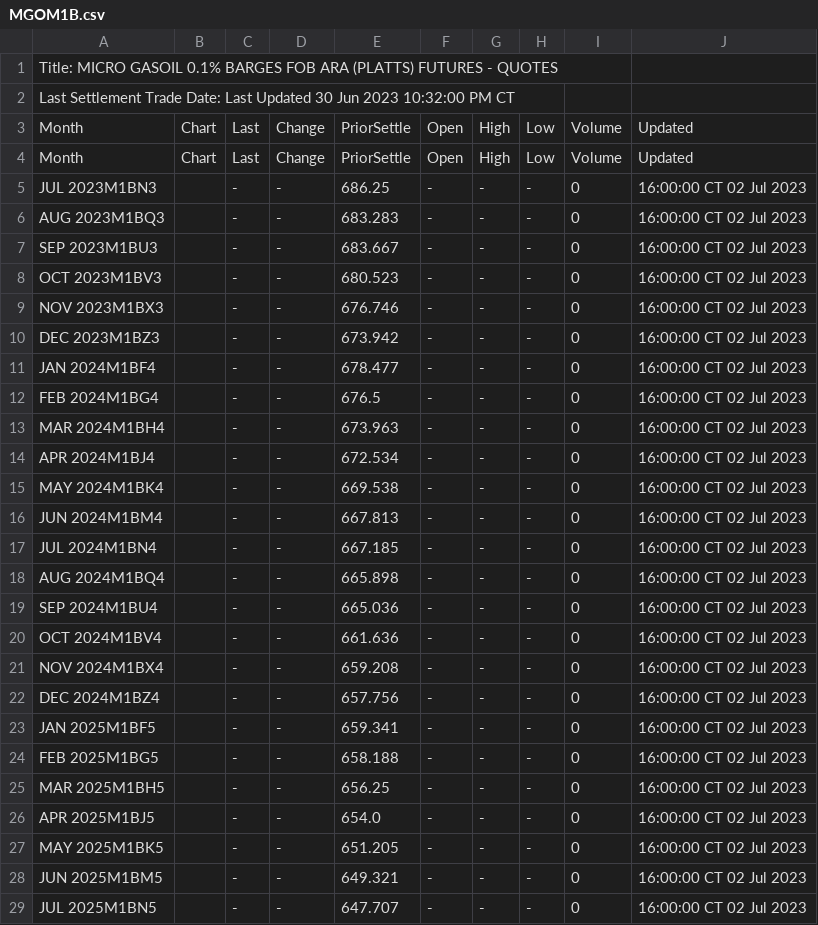
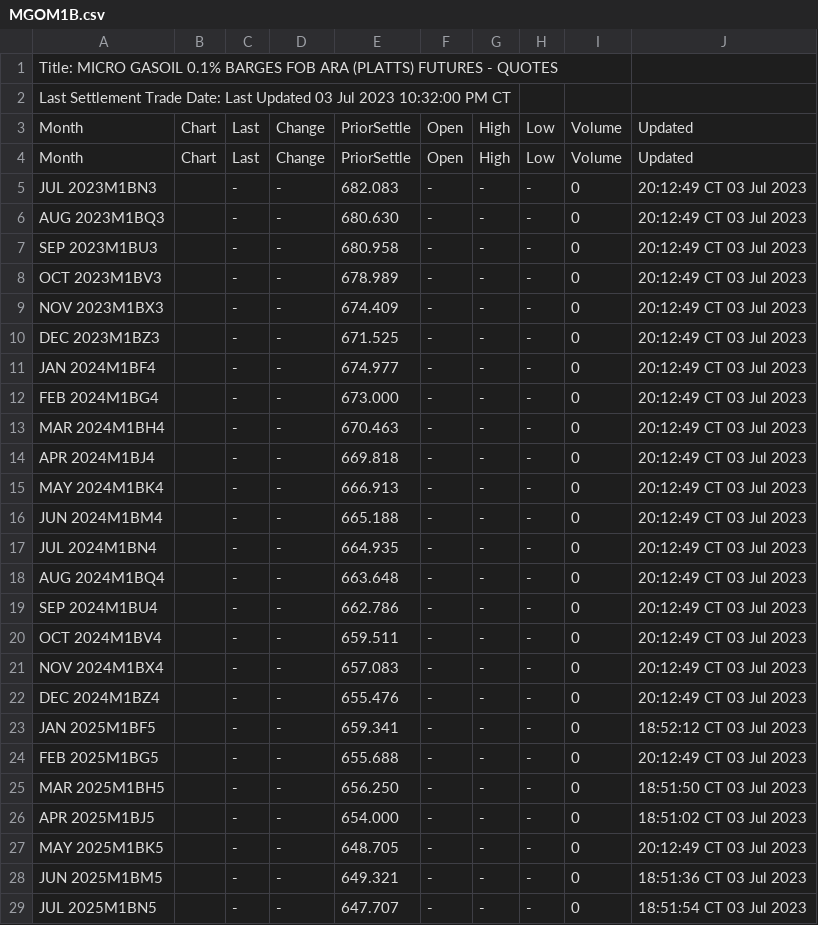
Before and after one commit to GBF-LTD/cmegroup, a CSV file: MGOM1B.csv, drawn as a sheet; only a part is shown; the diff covers the shown part only.

Commit message:
update MGOM1B.csv

```diff
--- a/MGOM1B.csv
+++ b/MGOM1B.csv
@@ -1,29 +1,29 @@
 Title: MICRO GASOIL 0.1% BARGES FOB ARA (PLATTS) FUTURES - QUOTES
-Last Settlement Trade Date: Last Updated 30 Jun 2023 10:32:00 PM CT
+Last Settlement Trade Date: Last Updated 03 Jul 2023 10:32:00 PM CT
 Month,Chart,Last,Change,PriorSettle,Open,High,Low,Volume,Updated
 Month,Chart,Last,Change,PriorSettle,Open,High,Low,Volume,Updated
-JUL 2023M1BN3,,-,-,686.25,-,-,-,0,16:00:00 CT 02 Jul 2023
-AUG 2023M1BQ3,,-,-,683.283,-,-,-,0,16:00:00 CT 02 Jul 2023
-SEP 2023M1BU3,,-,-,683.667,-,-,-,0,16:00:00 CT 02 Jul 2023
-OCT 2023M1BV3,,-,-,680.523,-,-,-,0,16:00:00 CT 02 Jul 2023
-NOV 2023M1BX3,,-,-,676.746,-,-,-,0,16:00:00 CT 02 Jul 2023
-DEC 2023M1BZ3,,-,-,673.942,-,-,-,0,16:00:00 CT 02 Jul 2023
-JAN 2024M1BF4,,-,-,678.477,-,-,-,0,16:00:00 CT 02 Jul 2023
-FEB 2024M1BG4,,-,-,676.5,-,-,-,0,16:00:00 CT 02 Jul 2023
-MAR 2024M1BH4,,-,-,673.963,-,-,-,0,16:00:00 CT 02 Jul 2023
-APR 2024M1BJ4,,-,-,672.534,-,-,-,0,16:00:00 CT 02 Jul 2023
-MAY 2024M1BK4,,-,-,669.538,-,-,-,0,16:00:00 CT 02 Jul 2023
-JUN 2024M1BM4,,-,-,667.813,-,-,-,0,16:00:00 CT 02 Jul 2023
-JUL 2024M1BN4,,-,-,667.185,-,-,-,0,16:00:00 CT 02 Jul 2023
-AUG 2024M1BQ4,,-,-,665.898,-,-,-,0,16:00:00 CT 02 Jul 2023
-SEP 2024M1BU4,,-,-,665.036,-,-,-,0,16:00:00 CT 02 Jul 2023
-OCT 2024M1BV4,,-,-,661.636,-,-,-,0,16:00:00 CT 02 Jul 2023
-NOV 2024M1BX4,,-,-,659.208,-,-,-,0,16:00:00 CT 02 Jul 2023
-DEC 2024M1BZ4,,-,-,657.756,-,-,-,0,16:00:00 CT 02 Jul 2023
-JAN 2025M1BF5,,-,-,659.341,-,-,-,0,16:00:00 CT 02 Jul 2023
-FEB 2025M1BG5,,-,-,658.188,-,-,-,0,16:00:00 CT 02 Jul 2023
-MAR 2025M1BH5,,-,-,656.25,-,-,-,0,16:00:00 CT 02 Jul 2023
-APR 2025M1BJ5,,-,-,654.0,-,-,-,0,16:00:00 CT 02 Jul 2023
-MAY 2025M1BK5,,-,-,651.205,-,-,-,0,16:00:00 CT 02 Jul 2023
-JUN 2025M1BM5,,-,-,649.321,-,-,-,0,16:00:00 CT 02 Jul 2023
-JUL 2025M1BN5,,-,-,647.707,-,-,-,0,16:00:00 CT 02 Jul 2023
+JUL 2023M1BN3,,-,-,682.083,-,-,-,0,20:12:49 CT 03 Jul 2023
+AUG 2023M1BQ3,,-,-,680.630,-,-,-,0,20:12:49 CT 03 Jul 2023
+SEP 2023M1BU3,,-,-,680.958,-,-,-,0,20:12:49 CT 03 Jul 2023
+OCT 2023M1BV3,,-,-,678.989,-,-,-,0,20:12:49 CT 03 Jul 2023
+NOV 2023M1BX3,,-,-,674.409,-,-,-,0,20:12:49 CT 03 Jul 2023
+DEC 2023M1BZ3,,-,-,671.525,-,-,-,0,20:12:49 CT 03 Jul 2023
+JAN 2024M1BF4,,-,-,674.977,-,-,-,0,20:12:49 CT 03 Jul 2023
+FEB 2024M1BG4,,-,-,673.000,-,-,-,0,20:12:49 CT 03 Jul 2023
+MAR 2024M1BH4,,-,-,670.463,-,-,-,0,20:12:49 CT 03 Jul 2023
+APR 2024M1BJ4,,-,-,669.818,-,-,-,0,20:12:49 CT 03 Jul 2023
+MAY 2024M1BK4,,-,-,666.913,-,-,-,0,20:12:49 CT 03 Jul 2023
+JUN 2024M1BM4,,-,-,665.188,-,-,-,0,20:12:49 CT 03 Jul 2023
+JUL 2024M1BN4,,-,-,664.935,-,-,-,0,20:12:49 CT 03 Jul 2023
+AUG 2024M1BQ4,,-,-,663.648,-,-,-,0,20:12:49 CT 03 Jul 2023
+SEP 2024M1BU4,,-,-,662.786,-,-,-,0,20:12:49 CT 03 Jul 2023
+OCT 2024M1BV4,,-,-,659.511,-,-,-,0,20:12:49 CT 03 Jul 2023
+NOV 2024M1BX4,,-,-,657.083,-,-,-,0,20:12:49 CT 03 Jul 2023
+DEC 2024M1BZ4,,-,-,655.476,-,-,-,0,20:12:49 CT 03 Jul 2023
+JAN 2025M1BF5,,-,-,659.341,-,-,-,0,18:52:12 CT 03 Jul 2023
+FEB 2025M1BG5,,-,-,655.688,-,-,-,0,20:12:49 CT 03 Jul 2023
+MAR 2025M1BH5,,-,-,656.250,-,-,-,0,18:51:50 CT 03 Jul 2023
+APR 2025M1BJ5,,-,-,654.000,-,-,-,0,18:51:02 CT 03 Jul 2023
+MAY 2025M1BK5,,-,-,648.705,-,-,-,0,20:12:49 CT 03 Jul 2023
+JUN 2025M1BM5,,-,-,649.321,-,-,-,0,18:51:36 CT 03 Jul 2023
+JUL 2025M1BN5,,-,-,647.707,-,-,-,0,18:51:54 CT 03 Jul 2023
```
Also changed, not shown: 1 added row and 15 edited cells elsewhere in this file.
